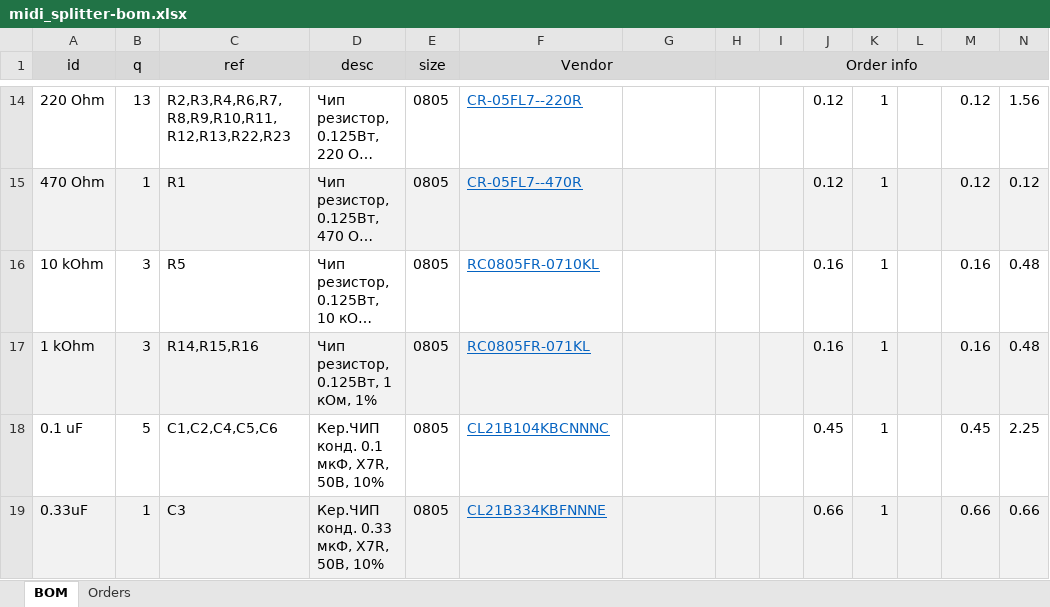
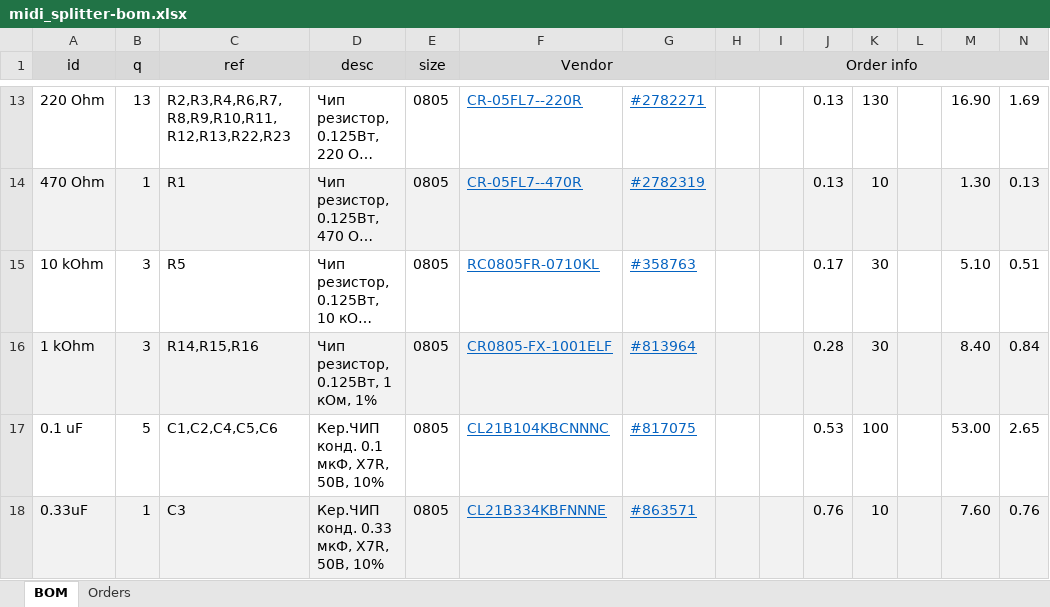
Before and after one commit to mar0x/midi_splitter, an Excel workbook: midi_splitter-bom.xlsx, sheet BOM, drawn as a sheet; only a part is shown, gaps mark what is left out; long unchanged cells end in …; values as stored, in another font and other column widths than the file's, no borders; addresses are those after the commit; the diff covers the shown part only; the diff names each change by its address in the sheet, - before the commit and + after, or states it on an @@ line.

```diff
--- a/midi_splitter-bom.xlsx (sheet BOM)
+++ b/midi_splitter-bom.xlsx (sheet BOM)
-G13: (empty)
+G13: #2782271
-J13:J14: 0.12
+J13:J14: 0.13
-K13: 1
+K13: 130
-M13: 0.12
+M13: 16.90
-N13: 1.56
+N13: 1.69
-G14: (empty)
+G14: #2782319
-K14: 1
+K14: 10
-M14: 0.12
+M14: 1.30
-N14: 0.12
+N14: 0.13
-G15: (empty)
+G15: #358763
-J15: 0.16
+J15: 0.17
-K15:K16: 1
+K15:K16: 30
-M15: 0.16
+M15: 5.10
-N15: 0.48
+N15: 0.51
-F16 (Vendor): RC0805FR-071KL
+F16 (Vendor): CR0805-FX-1001ELF
-G16: (empty)
+G16: #813964
-J16: 0.16
+J16: 0.28
-M16: 0.16
+M16: 8.40
-N16: 0.48
+N16: 0.84
-G17: (empty)
+G17: #817075
-J17: 0.45
+J17: 0.53
-K17: 1
+K17: 100
-M17: 0.45
+M17: 53.00
-N17: 2.25
+N17: 2.65
-G18: (empty)
+G18: #863571
-J18: 0.66
+J18: 0.76
-K18: 1
+K18: 10
-M18: 0.66
+M18: 7.60
-N18: 0.66
+N18: 0.76
```
Also changed, not shown: 2 added rows, 2 removed rows, 81 edited cells and cell formats elsewhere in this sheet, sheet Orders, formulas that keep their value, 4 other files.
